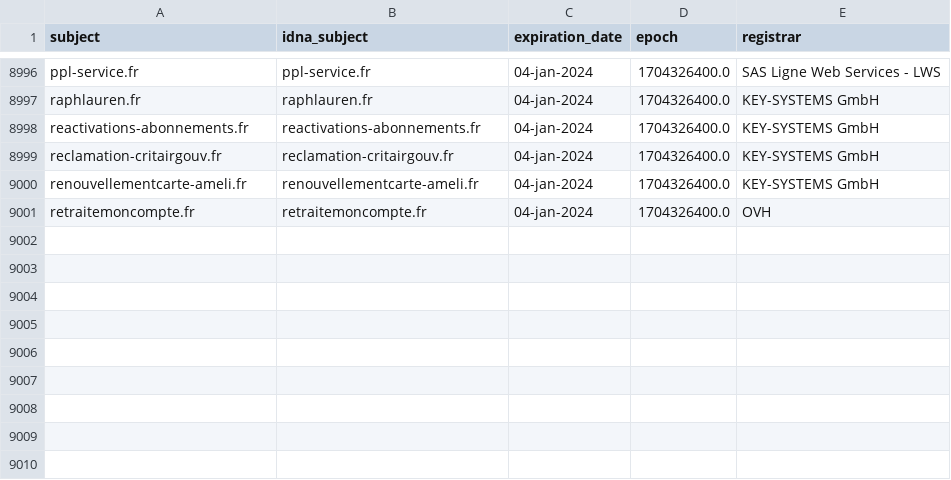
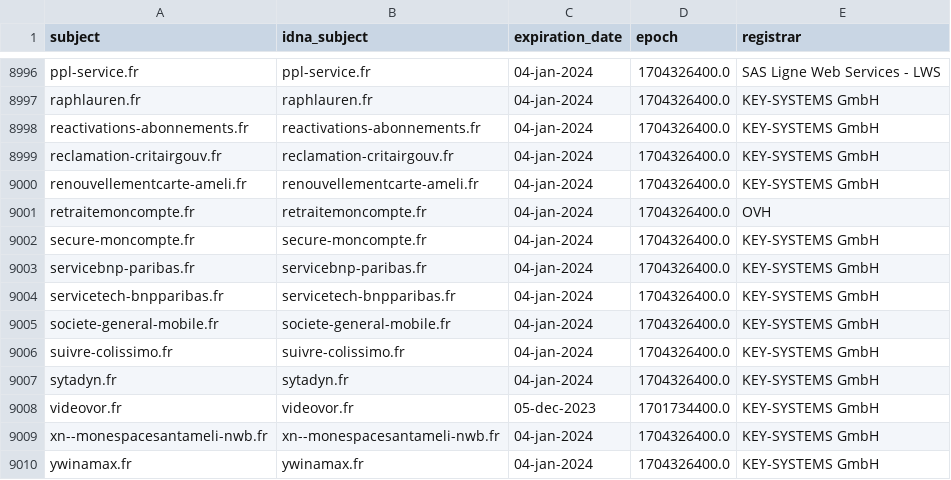
Before and after one commit to dead-hosts/Red-Flag-Domains_web_red.flag.domains, a CSV file: .pyfunceble/whois.csv, drawn as a sheet; only a part is shown, gaps mark what is left out.

```diff
--- a/.pyfunceble/whois.csv
+++ b/.pyfunceble/whois.csv
@@ -9001 +9001,10 @@ renouvellementcarte-ameli.fr,renouvellementcarte-ameli.fr,04-jan-2024,1704326400
 retraitemoncompte.fr,retraitemoncompte.fr,04-jan-2024,1704326400.0,OVH
+secure-moncompte.fr,secure-moncompte.fr,04-jan-2024,1704326400.0,KEY-SYSTEMS GmbH
+servicebnp-paribas.fr,servicebnp-paribas.fr,04-jan-2024,1704326400.0,KEY-SYSTEMS GmbH
+servicetech-bnpparibas.fr,servicetech-bnpparibas.fr,04-jan-2024,1704326400.0,KEY-SYSTEMS GmbH
+societe-general-mobile.fr,societe-general-mobile.fr,04-jan-2024,1704326400.0,KEY-SYSTEMS GmbH
+suivre-colissimo.fr,suivre-colissimo.fr,04-jan-2024,1704326400.0,KEY-SYSTEMS GmbH
+sytadyn.fr,sytadyn.fr,04-jan-2024,1704326400.0,KEY-SYSTEMS GmbH
+videovor.fr,videovor.fr,05-dec-2023,1701734400.0,KEY-SYSTEMS GmbH
+xn--monespacesantameli-nwb.fr,xn--monespacesantameli-nwb.fr,04-jan-2024,1704326400.0,KEY-SYSTEMS GmbH
+ywinamax.fr,ywinamax.fr,04-jan-2024,1704326400.0,KEY-SYSTEMS GmbH
```
Also changed, not shown: 13 other files.
